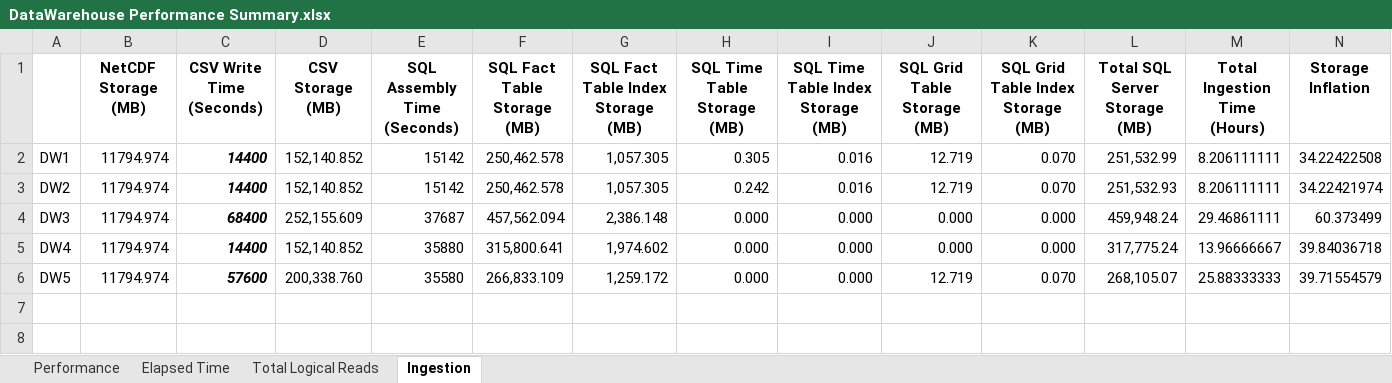
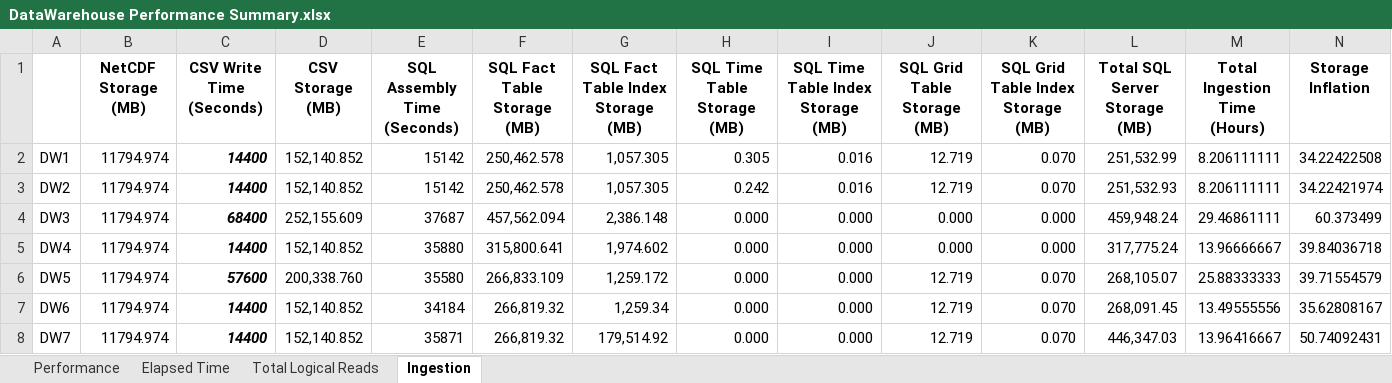
Before and after one commit to umbersar/NetCDFWarehouse, an Excel workbook: DataWarehouse V2/Results/DataWarehouse Performance Summary.xlsx, sheet Ingestion, drawn as a sheet; values as stored, in another font and other column widths than the file's, no borders; charts and pictures not drawn; the diff names each change by its address in the sheet, - before the commit and + after, or states it on an @@ line.

```diff
--- a/DataWarehouse V2/Results/DataWarehouse Performance Summary.xlsx (sheet Ingestion)
+++ b/DataWarehouse V2/Results/DataWarehouse Performance Summary.xlsx (sheet Ingestion)
+row 7: DW6 | 11794.974 | 14400 | 152,140.852 | 34184 | 266,819.32 | 1,259.34 | 0.000 | 0.000 | 12.719 | 0.070 | 268,091.45 | 13.49555556 | 35.62808167
+row 8: DW7 | 11794.974 | 14400 | 152,140.852 | 35871 | 266,819.32 | 179,514.92 | 0.000 | 0.000 | 12.719 | 0.070 | 446,347.03 | 13.96416667 | 50.74092431
```
Also changed, not shown: sheet Performance, sheet Total Logical Reads, sheet Elapsed Time, charts or pictures, 20 other files.
